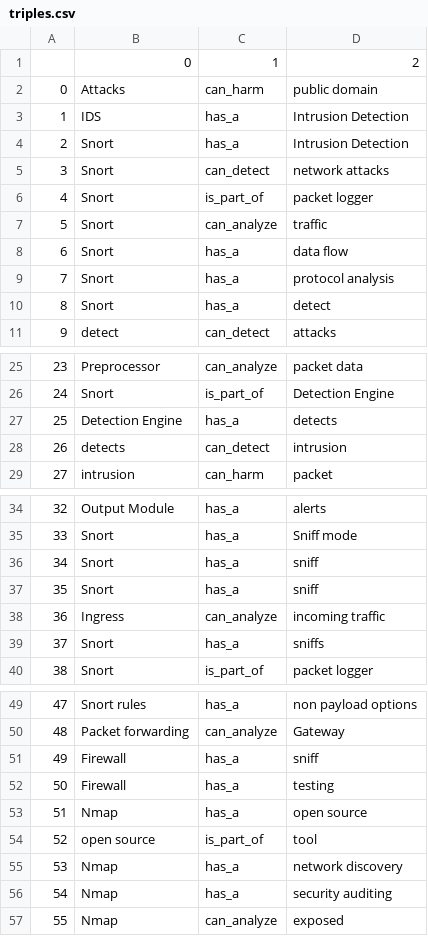
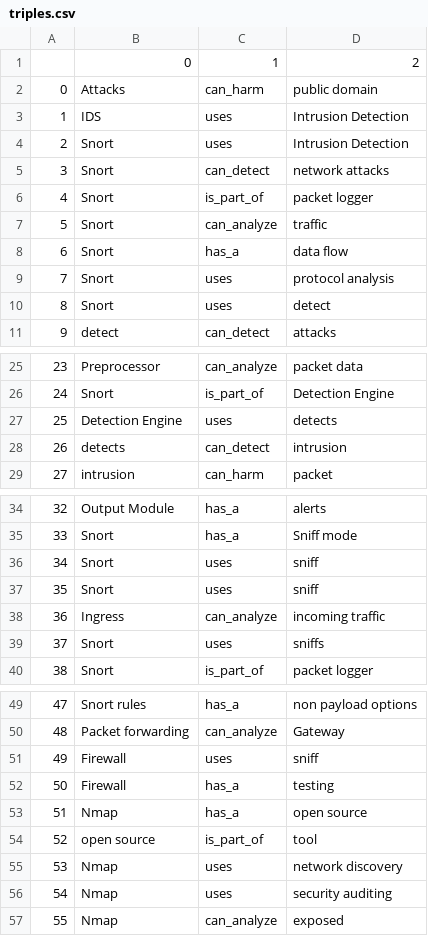
Before and after one commit to garima0106/AISecKG-cybersecurity-dataset, a CSV file: Model/dataprep/triples.csv (was Model/triples.csv), drawn as a sheet; only a part is shown, gaps mark what is left out; the diff covers the shown part only.

```diff
--- a/Model/triples.csv
+++ b/Model/dataprep/triples.csv
@@ -2,4 +2,4 @@
 0,Attacks,can_harm,public domain
-1,IDS,has_a,Intrusion Detection
-2,Snort,has_a,Intrusion Detection
+1,IDS,uses,Intrusion Detection
+2,Snort,uses,Intrusion Detection
 3,Snort,can_detect,network attacks
@@ -8,4 +8,4 @@
 6,Snort,has_a,data flow
-7,Snort,has_a,protocol analysis
-8,Snort,has_a,detect
+7,Snort,uses,protocol analysis
+8,Snort,uses,detect
 9,detect,can_detect,attacks
@@ -26,3 +26,3 @@
 24,Snort,is_part_of,Detection Engine
-25,Detection Engine,has_a,detects
+25,Detection Engine,uses,detects
 26,detects,can_detect,intrusion
@@ -35,6 +35,6 @@
 33,Snort,has_a,Sniff mode
-34,Snort,has_a,sniff
-35,Snort,has_a,sniff
+34,Snort,uses,sniff
+35,Snort,uses,sniff
 36,Ingress,can_analyze,incoming traffic
-37,Snort,has_a,sniffs
+37,Snort,uses,sniffs
 38,Snort,is_part_of,packet logger
@@ -50,3 +50,3 @@
 48,Packet forwarding,can_analyze,Gateway
-49,Firewall,has_a,sniff
+49,Firewall,uses,sniff
 50,Firewall,has_a,testing
@@ -54,4 +54,4 @@
 52,open source,is_part_of,tool
-53,Nmap,has_a,network discovery
-54,Nmap,has_a,security auditing
+53,Nmap,uses,network discovery
+54,Nmap,uses,security auditing
 55,Nmap,can_analyze,exposed
```
Also changed, not shown: 60 edited cells elsewhere in this file, Model/dataprep/triple_temp.csv, 5 other files.
